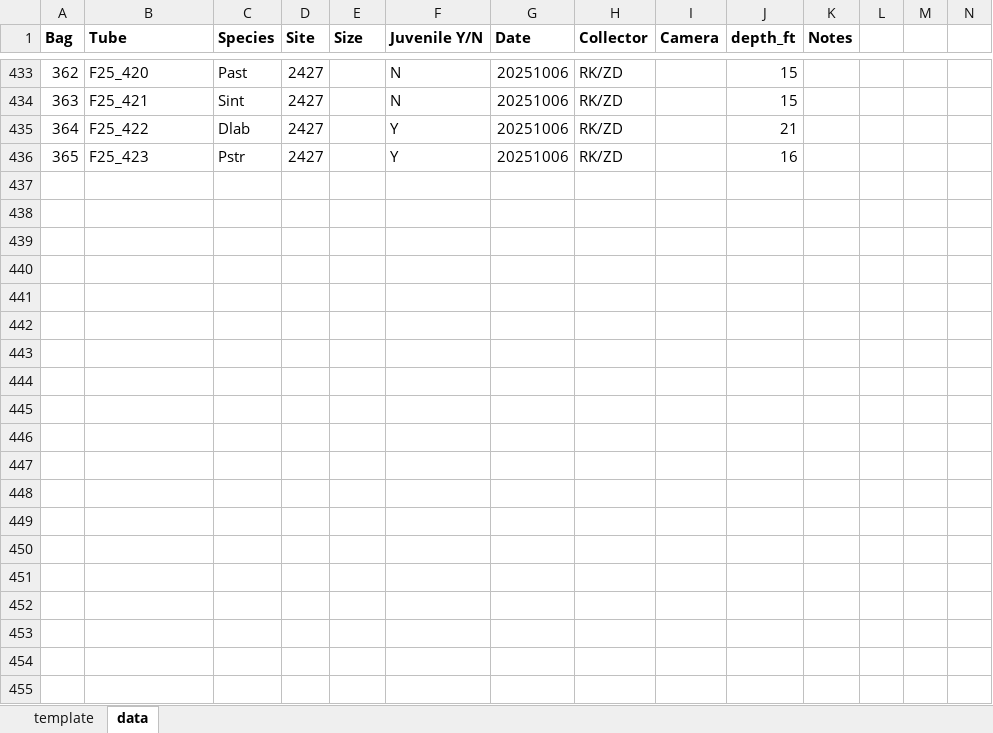
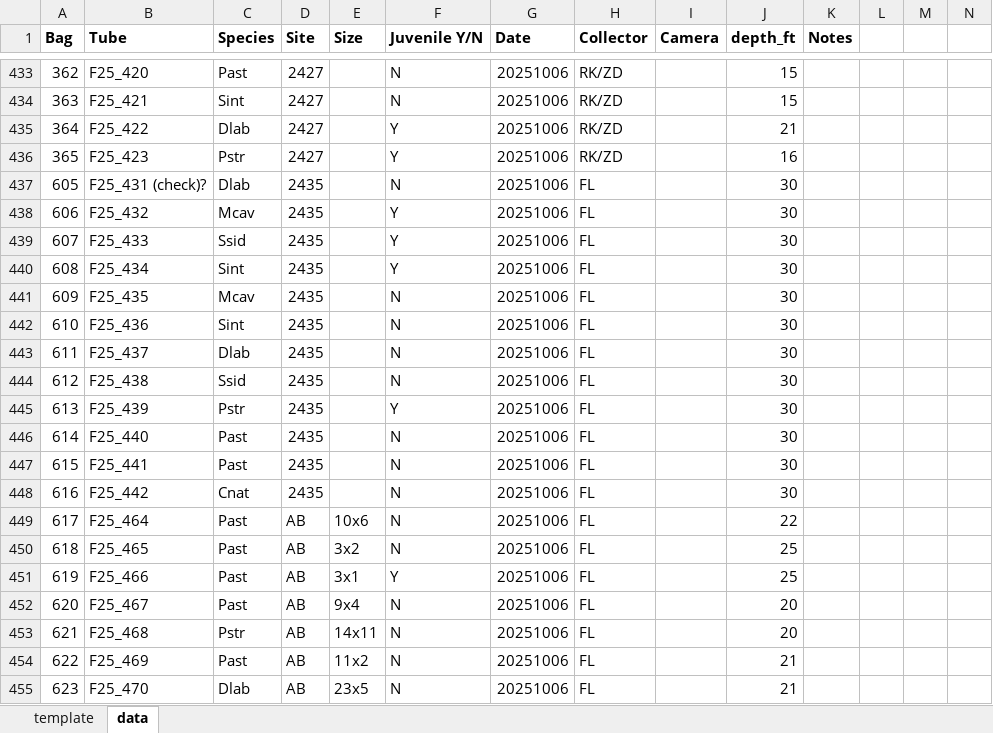
Before and after one commit to TrinityConn/biota_project_genomicshifts, an Excel workbook: F25_Sampling.xlsx, sheet data, drawn as a sheet; only a part is shown, gaps mark what is left out; values as stored, in another font and other column widths than the file's, no borders; rows hold the shown columns only; the diff covers the shown part only; the diff names each change by its address in the sheet, - before the commit and + after, or states it on an @@ line.

Commit message:
10062025 afternoon sampling

```diff
--- a/F25_Sampling.xlsx (sheet data)
+++ b/F25_Sampling.xlsx (sheet data)
+row 437: 605 | F25_431 (check)? | Dlab | 2435 |  | N | 20251006 | FL |  | 30
+row 438: 606 | F25_432 | Mcav | 2435 |  | Y | 20251006 | FL |  | 30
+row 439: 607 | F25_433 | Ssid | 2435 |  | Y | 20251006 | FL |  | 30
+row 440: 608 | F25_434 | Sint | 2435 |  | Y | 20251006 | FL |  | 30
+row 441: 609 | F25_435 | Mcav | 2435 |  | N | 20251006 | FL |  | 30
+row 442: 610 | F25_436 | Sint | 2435 |  | N | 20251006 | FL |  | 30
+row 443: 611 | F25_437 | Dlab | 2435 |  | N | 20251006 | FL |  | 30
+row 444: 612 | F25_438 | Ssid | 2435 |  | N | 20251006 | FL |  | 30
+row 445: 613 | F25_439 | Pstr | 2435 |  | Y | 20251006 | FL |  | 30
+row 446: 614 | F25_440 | Past | 2435 |  | N | 20251006 | FL |  | 30
+row 447: 615 | F25_441 | Past | 2435 |  | N | 20251006 | FL |  | 30
+row 448: 616 | F25_442 | Cnat | 2435 |  | N | 20251006 | FL |  | 30
+row 449: 617 | F25_464 | Past | AB | 10x6 | N | 20251006 | FL |  | 22
+row 450: 618 | F25_465 | Past | AB | 3x2 | N | 20251006 | FL |  | 25
+row 451: 619 | F25_466 | Past | AB | 3x1 | Y | 20251006 | FL |  | 25
+row 452: 620 | F25_467 | Past | AB | 9x4 | N | 20251006 | FL |  | 20
+row 453: 621 | F25_468 | Pstr | AB | 14x11 | N | 20251006 | FL |  | 20
+row 454: 622 | F25_469 | Past | AB | 11x2 | N | 20251006 | FL |  | 21
+row 455: 623 | F25_470 | Dlab | AB | 23x5 | N | 20251006 | FL |  | 21
```
Also changed, not shown: 43 added rows and 26 edited cells elsewhere in this sheet.
